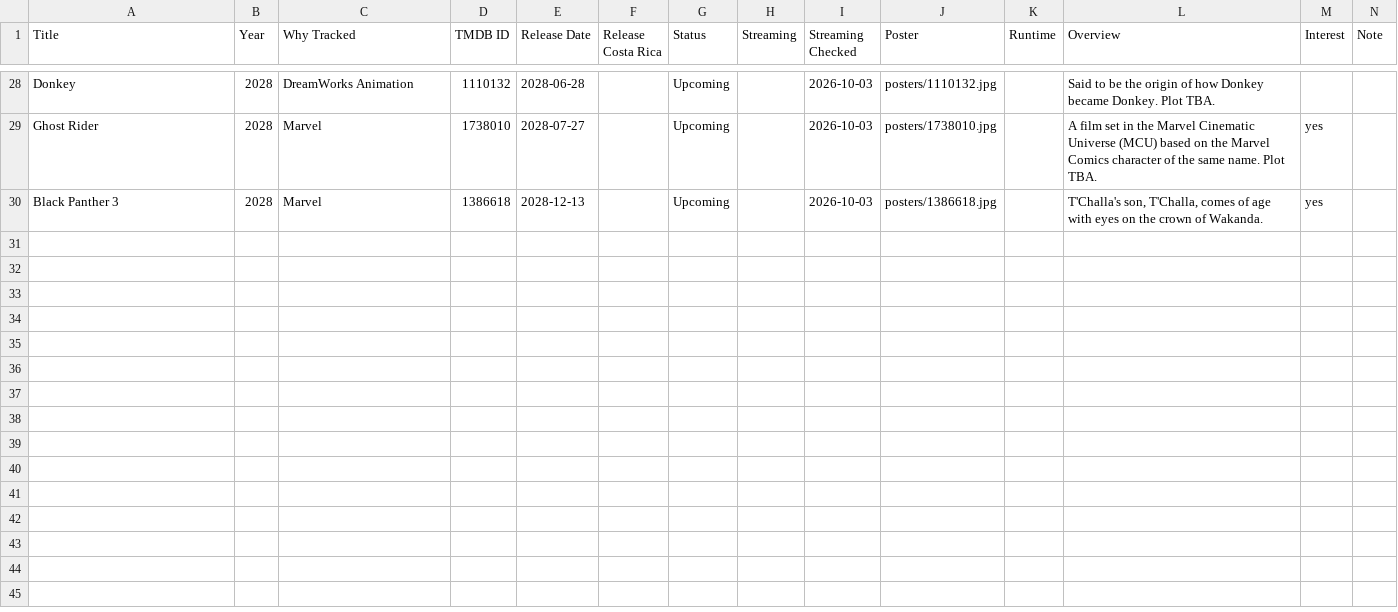
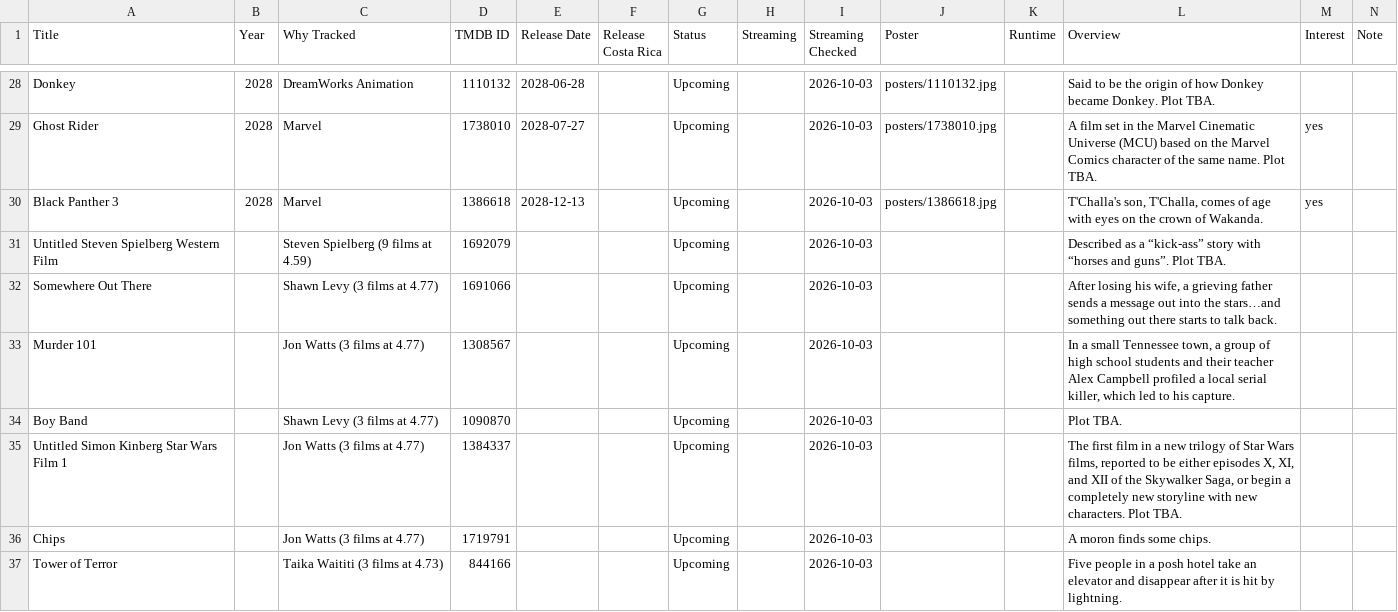
Before and after one commit to HagerCA/movie-library, a CSV file: upcoming.csv, drawn as a sheet; only a part is shown, gaps mark what is left out; the diff covers the shown part only.

```diff
--- a/upcoming.csv
+++ b/upcoming.csv
@@ -30 +30,8 @@ Ghost Rider,2028,Marvel,1738010,2028-07-27,,Upcoming,,2026-10-03,posters/1738010
 Black Panther 3,2028,Marvel,1386618,2028-12-13,,Upcoming,,2026-10-03,posters/1386618.jpg,,"T'Challa's son, T'Challa, comes of age with eyes on the crown of Wakanda.",yes,
+Untitled Steven Spielberg Western Film,,Steven Spielberg (9 films at 4.59),1692079,,,Upcoming,,2026-10-03,,,Described as a “kick-ass” story with “horses and guns”. Plot TBA.,,
+Somewhere Out There,,Shawn Levy (3 films at 4.77),1691066,,,Upcoming,,2026-10-03,,,"After losing his wife, a grieving father sends a message out into the stars…and something out there starts to talk back.",,
+Murder 101,,Jon Watts (3 films at 4.77),1308567,,,Upcoming,,2026-10-03,,,"In a small Tennessee town, a group of high school students and their teacher Alex Campbell profiled a local serial killer, which led to his capture.",,
+Boy Band,,Shawn Levy (3 films at 4.77),1090870,,,Upcoming,,2026-10-03,,,Plot TBA.,,
+Untitled Simon Kinberg Star Wars Film 1,,Jon Watts (3 films at 4.77),1384337,,,Upcoming,,2026-10-03,,,"The first film in a new trilogy of Star Wars films, reported to be either episodes X, XI, and XII of the Skywalker Saga, or begin a completely new storyline with new characters. Plot TBA.",,
+Chips,,Jon Watts (3 films at 4.77),1719791,,,Upcoming,,2026-10-03,,,A moron finds some chips.,,
+Tower of Terror,,Taika Waititi (3 films at 4.73),844166,,,Upcoming,,2026-10-03,,,Five people in a posh hotel take an elevator and disappear after it is hit by lightning.,,
```
Also changed, not shown: 10 added rows and 4 removed rows elsewhere in this file, movie-library.csv, 15 other files.
